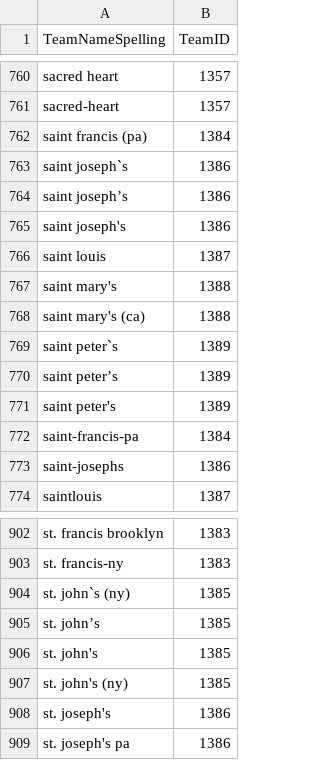
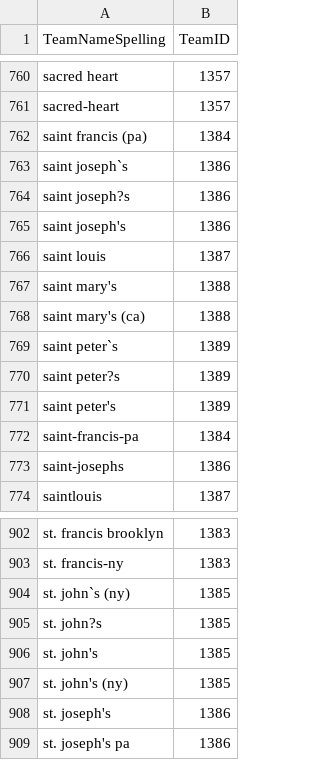
Before and after one commit to mstomel/MMtest, a CSV file: DataFiles/TeamSpellings.csv, drawn as a sheet; only a part is shown, gaps mark what is left out; the diff names each change by its address in the sheet, - before the commit and + after, or states it on an @@ line.

```diff
--- a/DataFiles/TeamSpellings.csv
+++ b/DataFiles/TeamSpellings.csv
-A764 (TeamNameSpelling): saint joseph’s
+A764 (TeamNameSpelling): saint joseph?s
-A770 (TeamNameSpelling): saint peter’s
+A770 (TeamNameSpelling): saint peter?s
-A905 (TeamNameSpelling): st. john’s
+A905 (TeamNameSpelling): st. john?s
```
Also changed, not shown: 2 other files.
